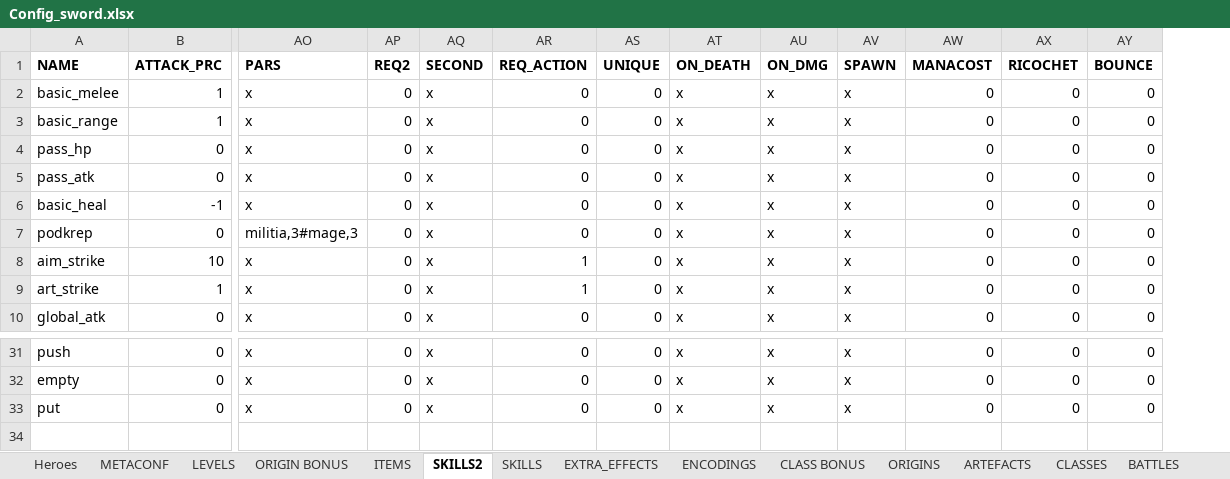
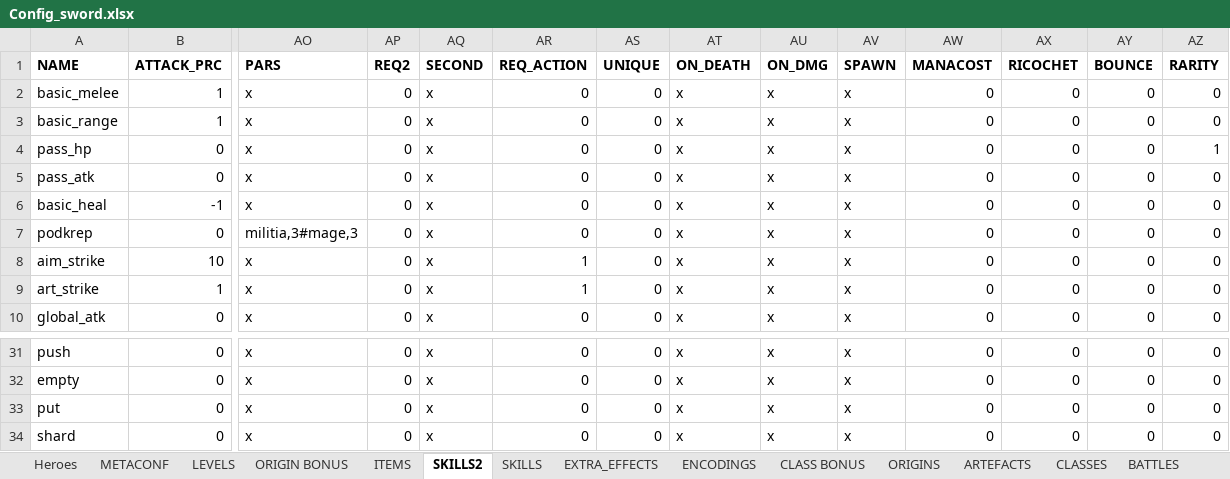
Before and after one commit to uberbax/AllForOne, an Excel workbook: Assets/StreamingAssets/Config_sword.xlsx, sheet SKILLS2, drawn as a sheet; only a part is shown, gaps mark what is left out; values as stored, in another font and other column widths than the file's, no borders; rows hold the shown columns only; the diff names each change by its address in the sheet, - before the commit and + after, or states it on an @@ line.

```diff
--- a/Assets/StreamingAssets/Config_sword.xlsx (sheet SKILLS2)
+++ b/Assets/StreamingAssets/Config_sword.xlsx (sheet SKILLS2)
+column AZ (RARITY), rows 2-10: 0 | 0 | 1 | 0 | 0 | 0 | 0 | 0 | 0; rows 31-33: all 0
+row 34: shard | 0 | x | 0 | x | 0 | 0 | x | x | x | 0 | 0 | 0 | 0
```
Also changed, not shown: sheet Heroes, sheet DYNAMIC_ID, 5 other files.
